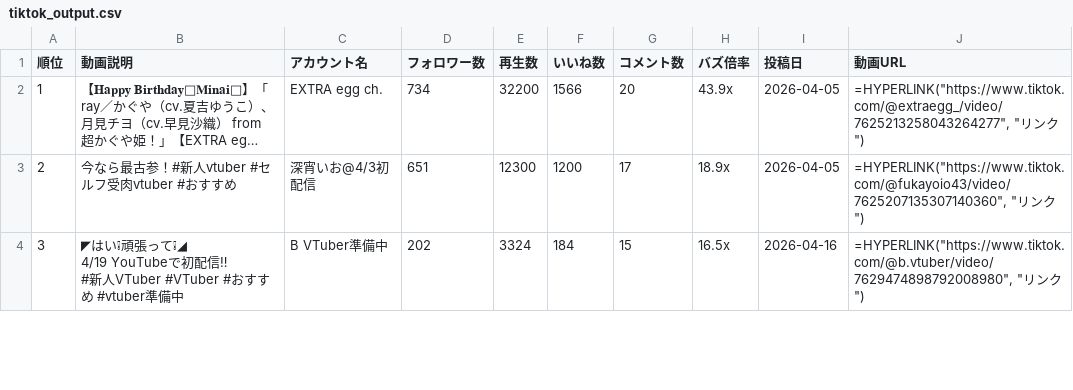
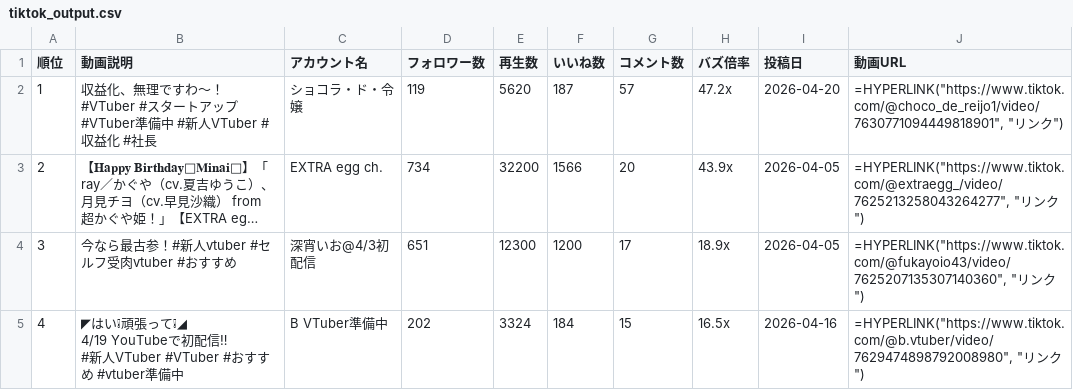
Before and after one commit to vtuberoffice07-cell/youtube-shorts-ranking, a CSV file: tiktok_output.csv, drawn as a sheet; only a part is shown; long unchanged cells end in …; addresses are those after the commit; ↵ is a line break in a cell; the diff names each change by its address in the sheet, - before the commit and + after, or states it on an @@ line.

```diff
--- a/tiktok_output.csv
+++ b/tiktok_output.csv
+row 2: 1 | 収益化、無理ですわ〜！ ↵ #VTuber #スタートアップ #VTuber準備中 #新人VTuber #収益化 #社長 | ショコラ・ド・令嬢 | 119 | 5620 | 187 | 57 | 47.2x | 2026-04-20 | =HYPERLINK("https://www.tiktok.com/@choco_de_reijo1/video/7630771094449818901", "リンク")
@@ column A (順位) renumbered from row 3 down @@
```
Also changed, not shown: ranking_all_output.csv, ranking_output.csv, 8 other files.
